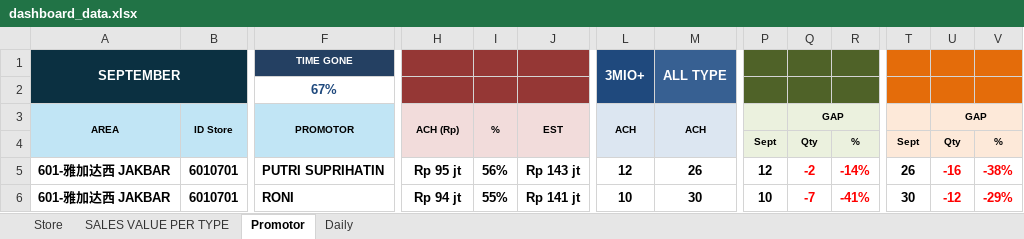
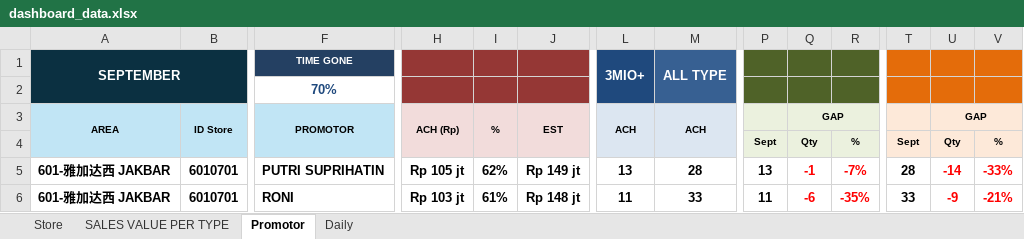
Before and after one commit to vivo-Store-bkj/Store-Performance-Dashboard, an Excel workbook: source/dashboard_data.xlsx, sheet Promotor, drawn as a sheet; only a part is shown, gaps mark what is left out; values as stored, in another font and other column widths than the file's, no borders; conditional formats not drawn; removed rows and columns are numbered as before the commit, all else as after; rows hold the shown columns only; the diff covers the shown part only; the diff names each change by its address in the sheet, - before the commit and + after, or states it on an @@ line.

```diff
--- a/source/dashboard_data.xlsx (sheet Promotor)
+++ b/source/dashboard_data.xlsx (sheet Promotor)
-row 2:  |  | 67%
+row 2:  |  | 70%
-H5 (ACH (Rp)): Rp 95 jt
+H5 (ACH (Rp)): Rp 105 jt
-I5 (%): 56%
+I5 (%): 62%
-J5 (EST): Rp 143 jt
+J5 (EST): Rp 149 jt
-L5 (ACH): 12
+L5 (ACH): 13
-M5 (ACH): 26
+M5 (ACH): 28
-P5: 12
+P5: 13
-Q5 (GAP): -2
+Q5 (GAP): -1
-R5: -14%
+R5: -7%
-T5: 26
+T5: 28
-U5 (GAP): -16
+U5 (GAP): -14
-V5: -38%
+V5: -33%
-H6 (ACH (Rp)): Rp 94 jt
+H6 (ACH (Rp)): Rp 103 jt
-I6 (%): 55%
+I6 (%): 61%
-J6 (EST): Rp 141 jt
+J6 (EST): Rp 148 jt
-L6 (ACH): 10
+L6 (ACH): 11
-M6 (ACH): 30
+M6 (ACH): 33
-P6: 10
+P6: 11
-Q6 (GAP): -7
+Q6 (GAP): -6
-R6: -41%
+R6: -35%
-T6: 30
+T6: 33
-U6 (GAP): -12
+U6 (GAP): -9
-V6: -29%
+V6: -21%
```
Also changed, not shown: 1 added row, 1 removed row and 614 edited cells elsewhere in this sheet, sheet Store, sheet SALES VALUE PER TYPE.
